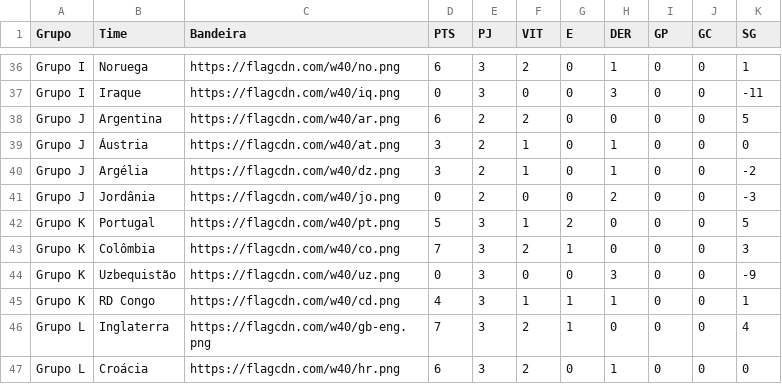
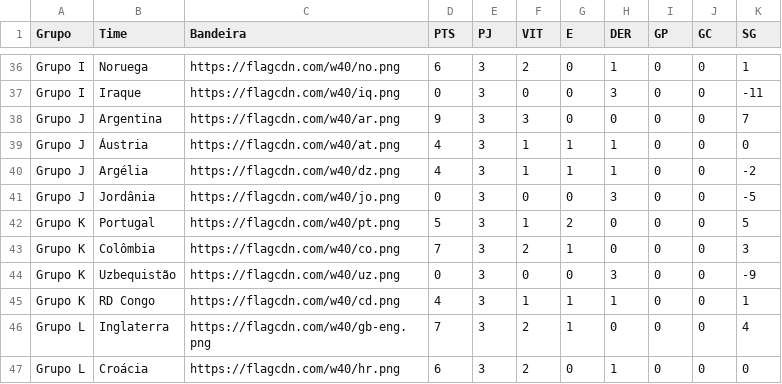
Before and after one commit to rnanalista-max/Feriados, a CSV file: ClassificaoGrupos.csv, drawn as a sheet; only a part is shown, gaps mark what is left out.

Commit message:
Atualização do CSV de Classificação de Grupos

```diff
--- a/ClassificaoGrupos.csv
+++ b/ClassificaoGrupos.csv
@@ -37,6 +37,6 @@ Grupo I,Noruega,https://flagcdn.com/w40/no.png,6,3,2,0,1,0,0,1
 Grupo I,Iraque,https://flagcdn.com/w40/iq.png,0,3,0,0,3,0,0,-11
-Grupo J,Argentina,https://flagcdn.com/w40/ar.png,6,2,2,0,0,0,0,5
-Grupo J,Áustria,https://flagcdn.com/w40/at.png,3,2,1,0,1,0,0,0
-Grupo J,Argélia,https://flagcdn.com/w40/dz.png,3,2,1,0,1,0,0,-2
-Grupo J,Jordânia,https://flagcdn.com/w40/jo.png,0,2,0,0,2,0,0,-3
+Grupo J,Argentina,https://flagcdn.com/w40/ar.png,9,3,3,0,0,0,0,7
+Grupo J,Áustria,https://flagcdn.com/w40/at.png,4,3,1,1,1,0,0,0
+Grupo J,Argélia,https://flagcdn.com/w40/dz.png,4,3,1,1,1,0,0,-2
+Grupo J,Jordânia,https://flagcdn.com/w40/jo.png,0,3,0,0,3,0,0,-5
 Grupo K,Portugal,https://flagcdn.com/w40/pt.png,5,3,1,2,0,0,0,5
```
